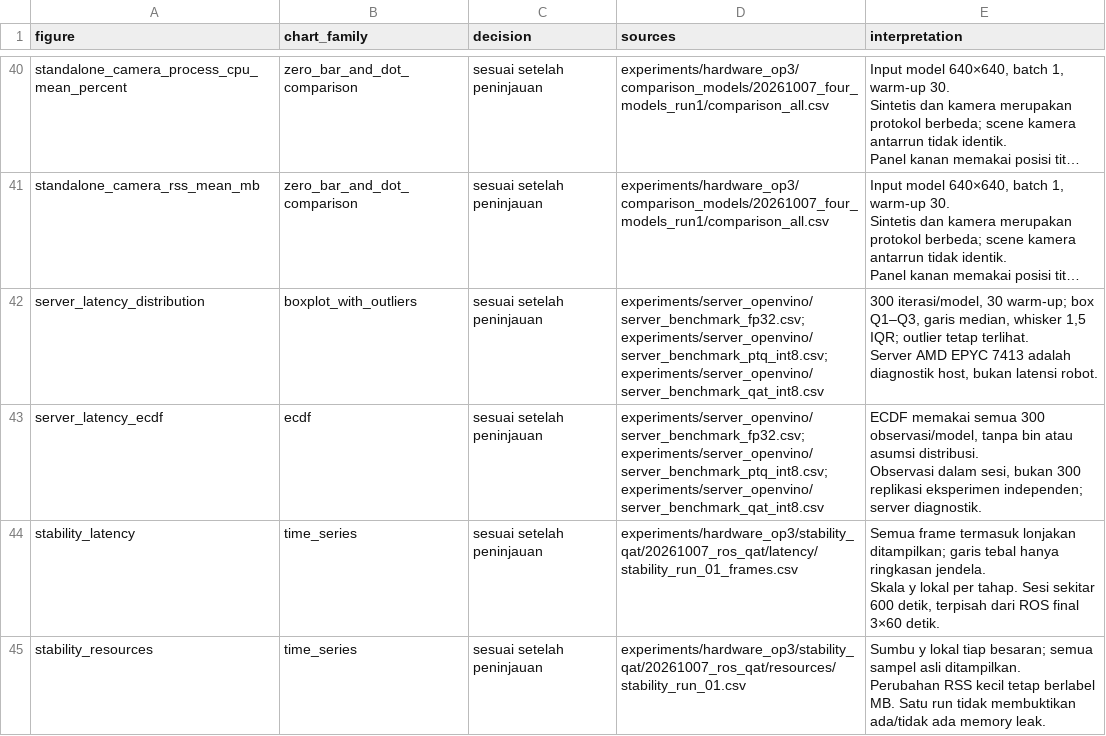
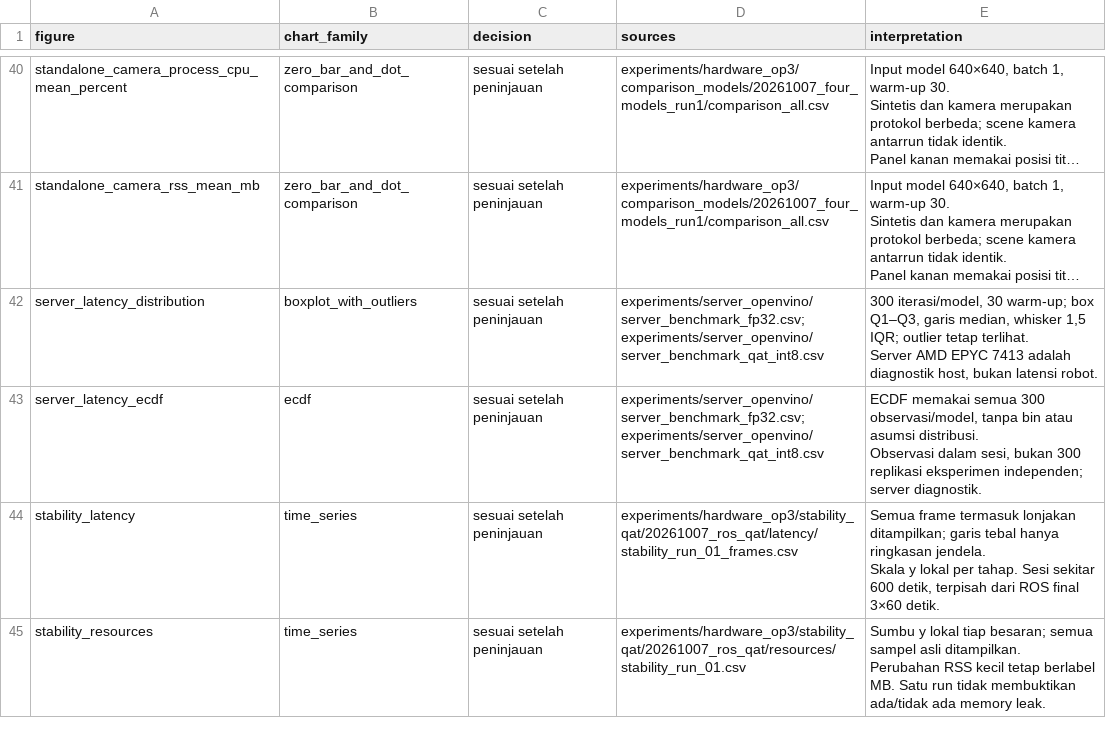
Before and after one commit to rafli5131/skripsi-yolo11-op3, a CSV file: docs/figures/chart_selection_audit.csv, drawn as a sheet; only a part is shown, gaps mark what is left out; long unchanged cells end in …; the diff names each change by its address in the sheet, - before the commit and + after, or states it on an @@ line.

Commit message:
Focus thesis figures on FP32 and QAT INT8 and move PTQ to appendix

```diff
--- a/docs/figures/chart_selection_audit.csv
+++ b/docs/figures/chart_selection_audit.csv
-D42:D43 (sources): experiments/server_openvino/server_benchmark_fp32.csv; experiments/server_openvino/server_benchmark_ptq_int8.csv; experiments/server_openvino/server_benchmark_qat_int8.csv
+D42:D43 (sources): experiments/server_openvino/server_benchmark_fp32.csv; experiments/server_openvino/server_benchmark_qat_int8.csv
```
Also changed, not shown: 30 other files.
